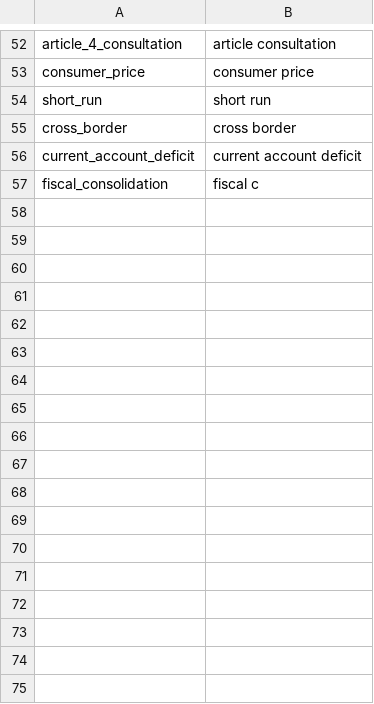
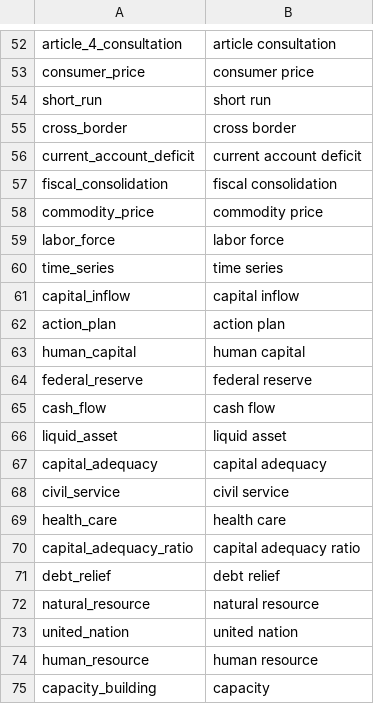
Before and after one commit to Matheusoz/el-processing-tools-wb, a CSV file: data/whitelists/whitelists/whitelist_ngrams_cleaned.csv, drawn as a sheet; only a part is shown, gaps mark what is left out.

Commit message:
fix headers

```diff
--- a/data/whitelists/whitelists/whitelist_ngrams_cleaned.csv
+++ b/data/whitelists/whitelists/whitelist_ngrams_cleaned.csv
@@ -56,2 +56,20 @@ cross_border,cross border
 current_account_deficit,current account deficit
-fiscal_consolidation,fiscal c
+fiscal_consolidation,fiscal consolidation
+commodity_price,commodity price
+labor_force,labor force
+time_series,time series
+capital_inflow,capital inflow
+action_plan,action plan
+human_capital,human capital
+federal_reserve,federal reserve
+cash_flow,cash flow
+liquid_asset,liquid asset
+capital_adequacy,capital adequacy
+civil_service,civil service
+health_care,health care
+capital_adequacy_ratio,capital adequacy ratio
+debt_relief,debt relief
+natural_resource,natural resource
+united_nation,united nation
+human_resource,human resource
+capacity_building,capacity
```
